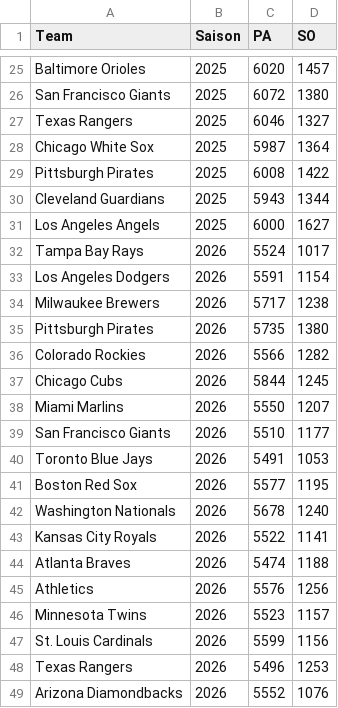
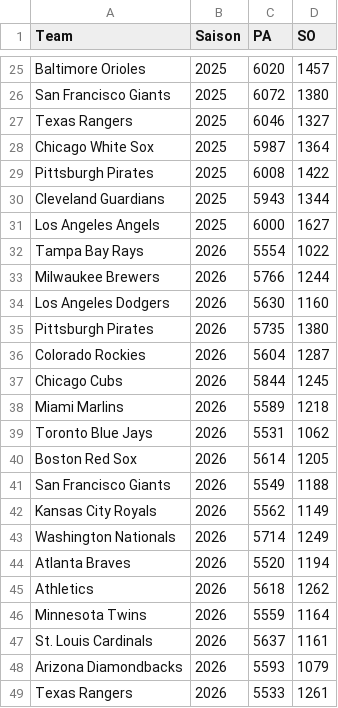
Before and after one commit to gobitodic0007-hash/Wettmodell, a CSV file: daten/mlb-teams.csv, drawn as a sheet; only a part is shown, gaps mark what is left out; the diff covers the shown part only.

```diff
--- a/daten/mlb-teams.csv
+++ b/daten/mlb-teams.csv
@@ -31,19 +31,19 @@ Cleveland Guardians,2025,5943,1344
 Los Angeles Angels,2025,6000,1627
-Tampa Bay Rays,2026,5524,1017
-Los Angeles Dodgers,2026,5591,1154
-Milwaukee Brewers,2026,5717,1238
+Tampa Bay Rays,2026,5554,1022
+Milwaukee Brewers,2026,5766,1244
+Los Angeles Dodgers,2026,5630,1160
 Pittsburgh Pirates,2026,5735,1380
-Colorado Rockies,2026,5566,1282
+Colorado Rockies,2026,5604,1287
 Chicago Cubs,2026,5844,1245
-Miami Marlins,2026,5550,1207
-San Francisco Giants,2026,5510,1177
-Toronto Blue Jays,2026,5491,1053
-Boston Red Sox,2026,5577,1195
-Washington Nationals,2026,5678,1240
-Kansas City Royals,2026,5522,1141
-Atlanta Braves,2026,5474,1188
-Athletics,2026,5576,1256
-Minnesota Twins,2026,5523,1157
-St. Louis Cardinals,2026,5599,1156
-Texas Rangers,2026,5496,1253
-Arizona Diamondbacks,2026,5552,1076
+Miami Marlins,2026,5589,1218
+Toronto Blue Jays,2026,5531,1062
+Boston Red Sox,2026,5614,1205
+San Francisco Giants,2026,5549,1188
+Kansas City Royals,2026,5562,1149
+Washington Nationals,2026,5714,1249
+Atlanta Braves,2026,5520,1194
+Athletics,2026,5618,1262
+Minnesota Twins,2026,5559,1164
+St. Louis Cardinals,2026,5637,1161
+Arizona Diamondbacks,2026,5593,1079
+Texas Rangers,2026,5533,1261
```
Also changed, not shown: 3 added rows, 3 removed rows and 18 edited cells elsewhere in this file, daten/mlb-ansetzungen.csv, daten/mlb-pitcher.csv, 3 other files.
